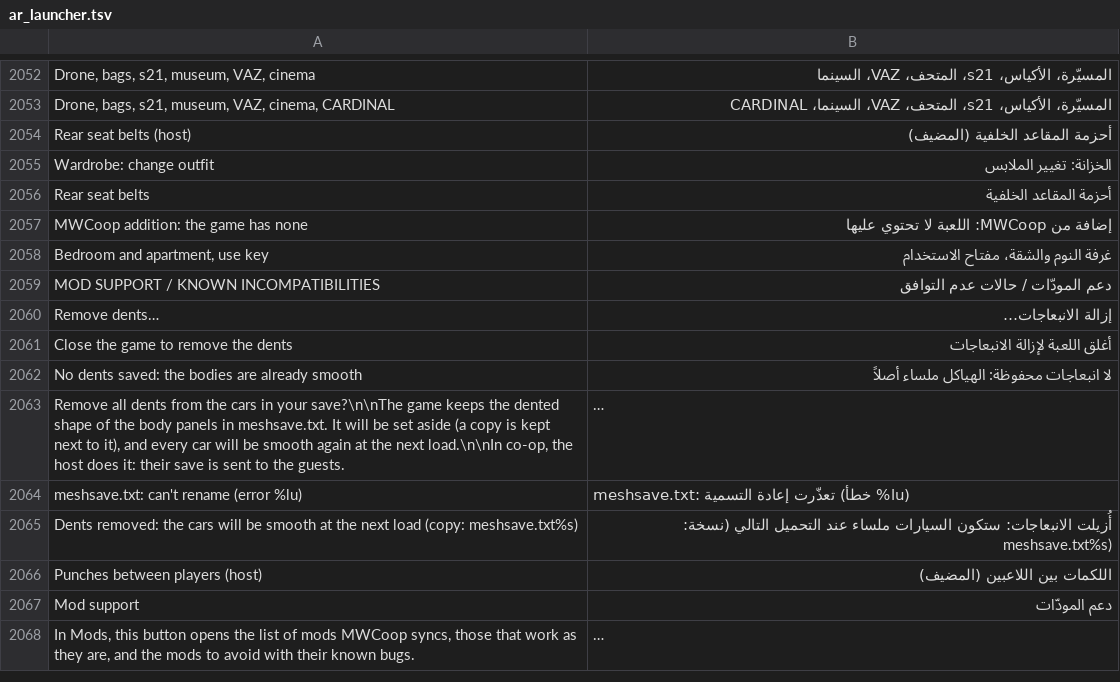
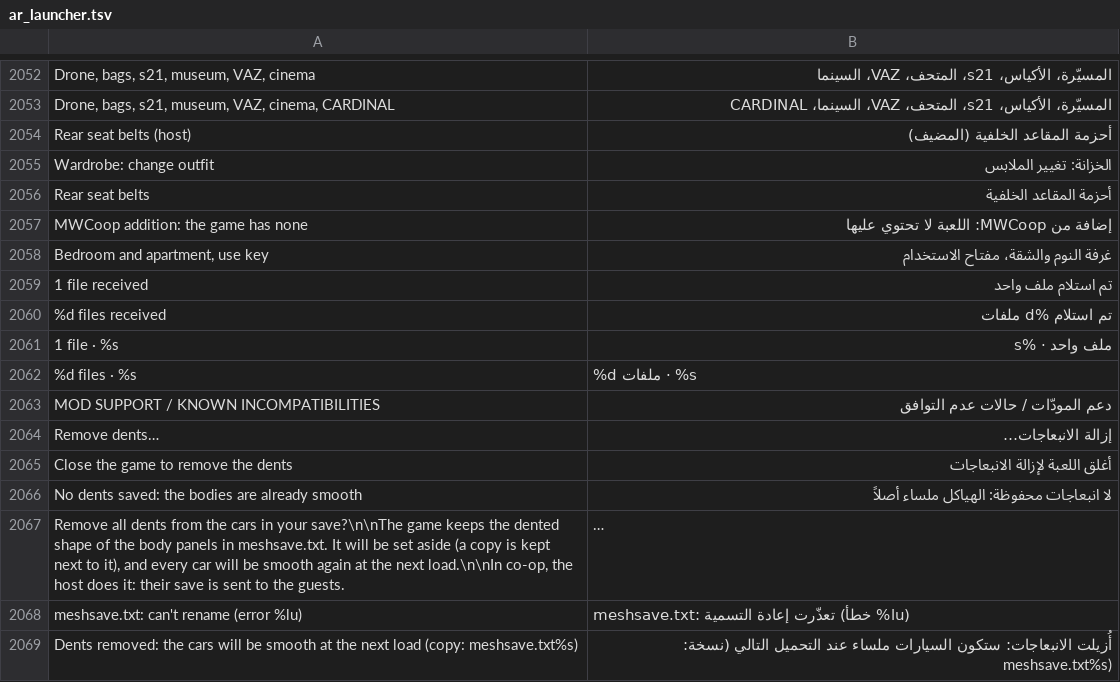
Before and after one commit to Parricidium/MWCoop, a TSV file: run/ar/ar_launcher.tsv, drawn as a sheet; only a part is shown, gaps mark what is left out; the shorter side is filled out with more unchanged rows; long unchanged cells end in ….

```diff
--- a/run/ar/ar_launcher.tsv
+++ b/run/ar/ar_launcher.tsv
@@ -2058,2 +2058,6 @@ MWCoop addition: the game has none	إضافة من MWCoop: اللعبة لا ت
 Bedroom and apartment, use key	غرفة النوم والشقة، مفتاح الاستخدام
+1 file received	تم استلام ملف واحد
+%d files received	تم استلام %d ملفات
+1 file · %s	ملف واحد · %s
+%d files · %s	%d ملفات · %s
 MOD SUPPORT / KNOWN INCOMPATIBILITIES	دعم المودّات / حالات عدم التوافق
```
Also changed, not shown: run/ru/ru_launcher.tsv, 6 other files.
